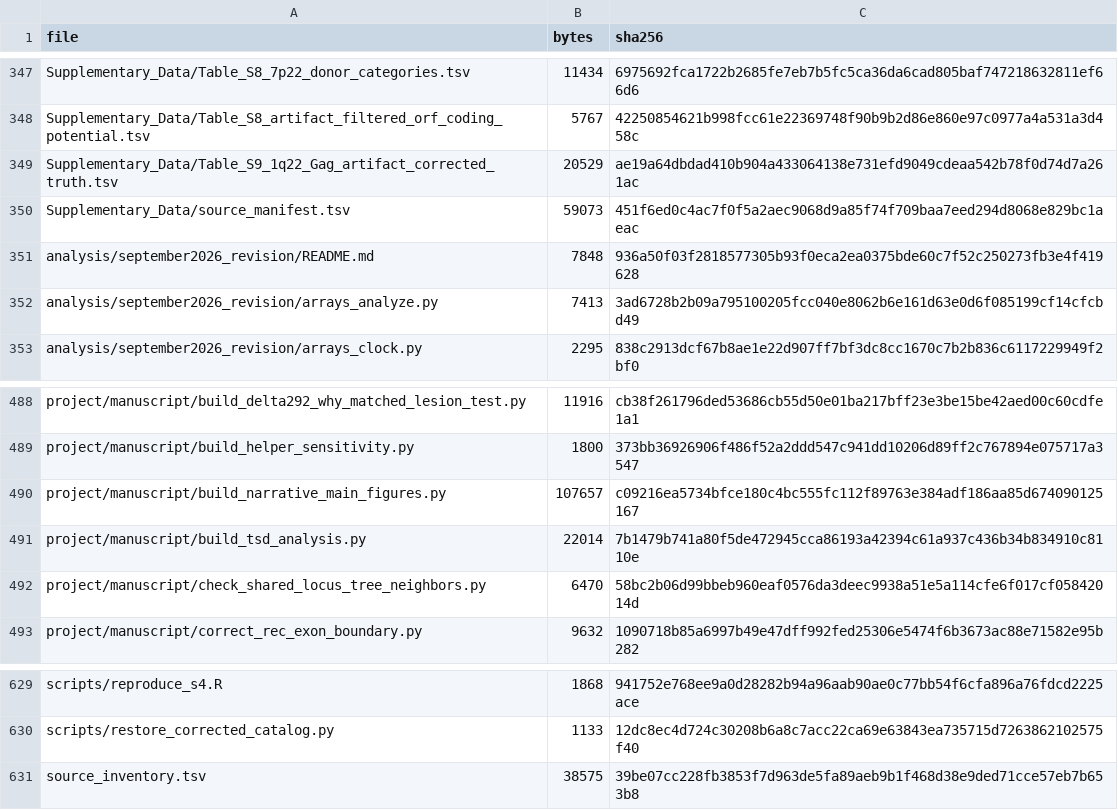
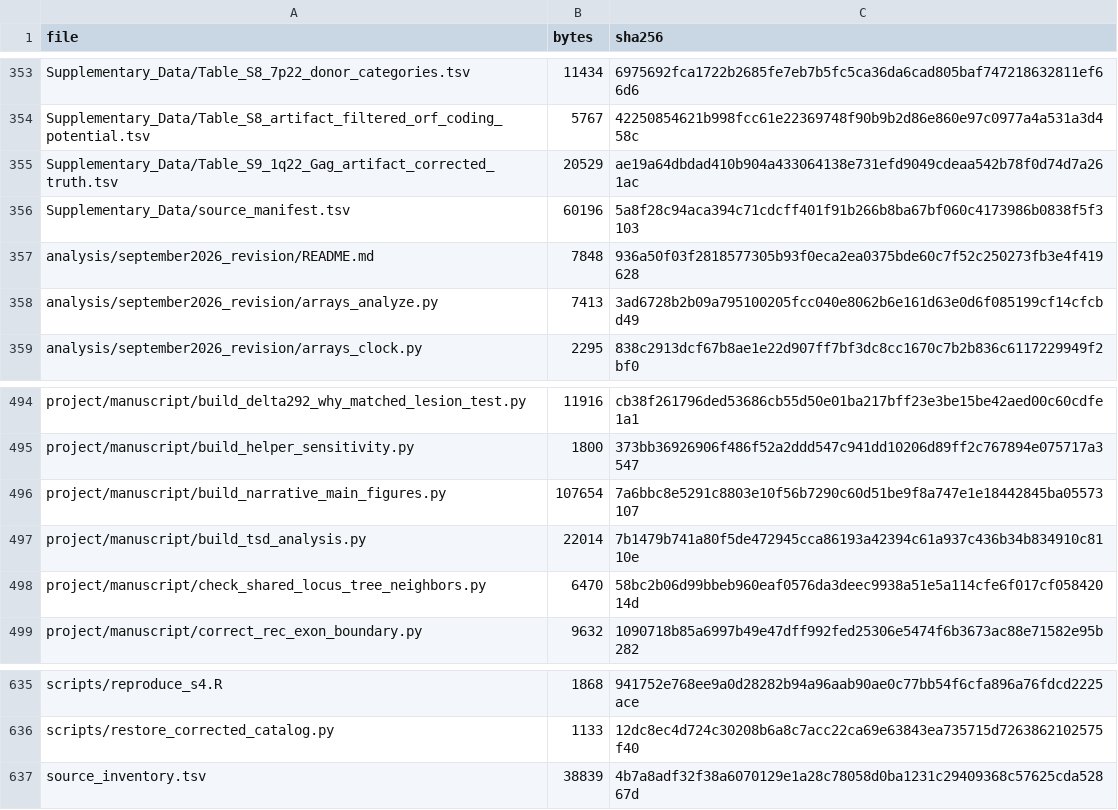
Before and after one commit to dmworstell/hml2-pangenome, a TSV file: release_manifest.tsv, drawn as a sheet; only a part is shown, gaps mark what is left out; the diff covers the shown part only.

```diff
--- a/release_manifest.tsv
+++ b/release_manifest.tsv
@@ -349,3 +355,3 @@ Supplementary_Data/Table_S8_artifact_filtered_orf_coding_potential.tsv	5767	4225
 Supplementary_Data/Table_S9_1q22_Gag_artifact_corrected_truth.tsv	20529	ae19a64dbdad410b904a433064138e731efd9049cdeaa542b78f0d74d7a261ac
-Supplementary_Data/source_manifest.tsv	59073	451f6ed0c4ac7f0f5a2aec9068d9a85f74f709baa7eed294d8068e829bc1aeac
+Supplementary_Data/source_manifest.tsv	60196	5a8f28c94aca394c71cdcff401f91b266b8ba67bf060c4173986b0838f5f3103
 analysis/september2026_revision/README.md	7848	936a50f03f2818577305b93f0eca2ea0375bde60c7f52c250273fb3e4f419628
@@ -489,3 +495,3 @@ project/manuscript/build_delta292_why_matched_lesion_test.py	11916	cb38f261796de
 project/manuscript/build_helper_sensitivity.py	1800	373bb36926906f486f52a2ddd547c941dd10206d89ff2c767894e075717a3547
-project/manuscript/build_narrative_main_figures.py	107657	c09216ea5734bfce180c4bc555fc112f89763e384adf186aa85d674090125167
+project/manuscript/build_narrative_main_figures.py	107654	7a6bbc8e5291c8803e10f56b7290c60d51be9f8a747e1e18442845ba05573107
 project/manuscript/build_tsd_analysis.py	22014	7b1479b741a80f5de472945cca86193a42394c61a937c436b34b834910c8110e
@@ -630,2 +636,2 @@ scripts/reproduce_s4.R	1868	941752e768ee9a0d28282b94a96aab90ae0c77bb54f6cfa896a7
 scripts/restore_corrected_catalog.py	1133	12dc8ec4d724c30208b6a8c7acc22ca69e63843ea735715d7263862102575f40
-source_inventory.tsv	38575	39be07cc228fb3853f7d963de5fa89aeb9b1f468d38e9ded71cce57eb7b653b8
+source_inventory.tsv	38839	4b7a8adf32f38a6070129e1a28c78058d0ba1231c29409368c57625cda52867d
```
Also changed, not shown: 6 added rows and 14 edited cells elsewhere in this file, Supplementary_Data/source_manifest.tsv, source_inventory.tsv, 13 other files.
